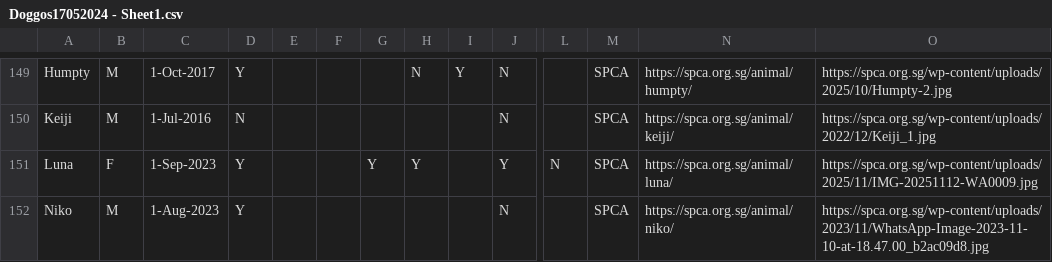
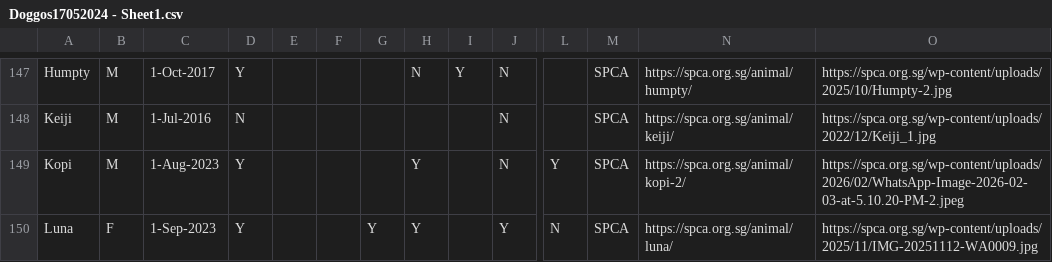
Before and after one commit to Charmainetannlb/Pawright, a CSV file: Data/Doggos17052024 - Sheet1.csv, drawn as a sheet; only a part is shown, gaps mark what is left out; the shorter side is filled out with more unchanged rows; rows hold the shown columns only; the diff covers the shown part only; the diff names each change by its address in the sheet, - before the commit and + after, or states it on an @@ line.

Commit message:
12FebUpdate

```diff
--- a/Data/Doggos17052024 - Sheet1.csv
+++ b/Data/Doggos17052024 - Sheet1.csv
+row 149: Kopi | M | 1-Aug-2023 | Y |  |  |  | Y |  | N | Y | SPCA | https://spca.org.sg/animal/kopi-2/ | https://spca.org.sg/wp-content/uploads/2026/02/WhatsApp-Image-2026-02-03-at-5.10.20-PM-2.jpeg
```
Also changed, not shown: 2 added rows, 2 removed rows and 5 edited cells elsewhere in this file.
